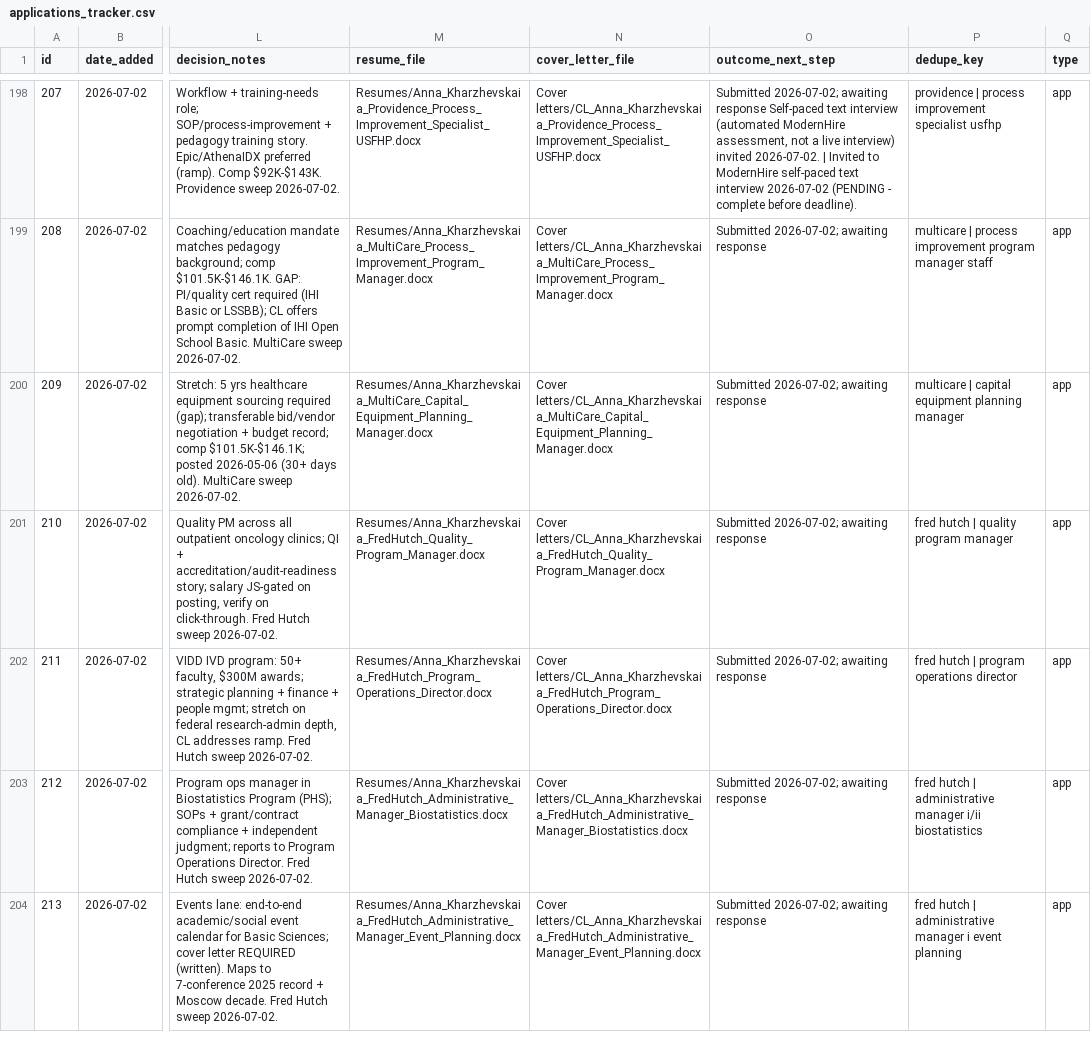
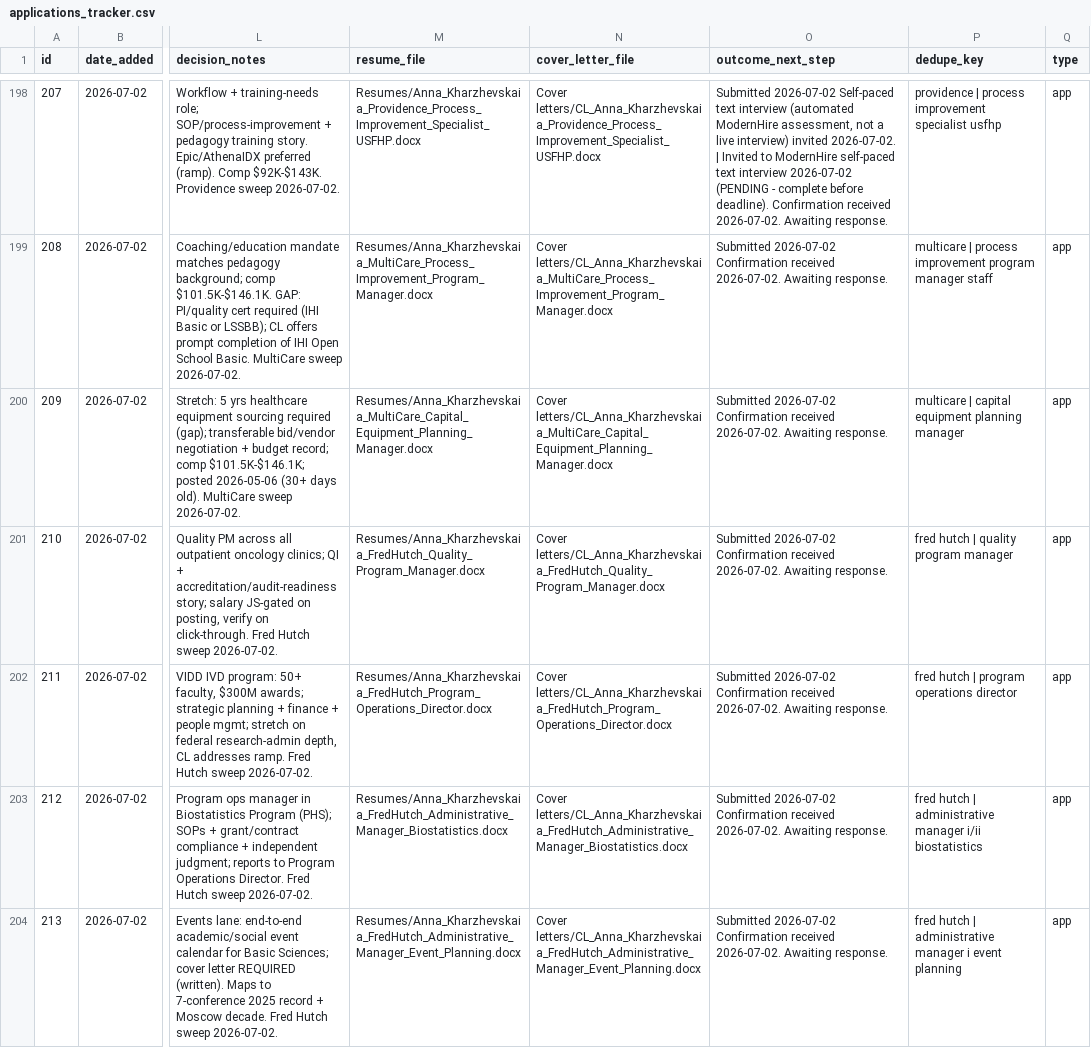
Before and after one commit to undrsky/t32tfoes3m, a CSV file: applications_tracker.csv, drawn as a sheet; only a part is shown, gaps mark what is left out; the diff covers the shown part only; the diff names each change by its address in the sheet, - before the commit and + after, or states it on an @@ line.

Commit message:
Audit 2026-07-06: mail sweep reconciliation (4 new rejections, 1 false rejection reverted, Arcadis split, confirmations recorded)

```diff
--- a/applications_tracker.csv
+++ b/applications_tracker.csv
-O198 (outcome_next_step): Submitted 2026-07-02; awaiting response Self-paced text interview (automated ModernHire assessment, not a live interview) invited 2026-07-02. | Invited to ModernHire self-paced text interview 2026-07-02 (PENDING - complete before deadline).
+O198 (outcome_next_step): Submitted 2026-07-02 Self-paced text interview (automated ModernHire assessment, not a live interview) invited 2026-07-02. | Invited to ModernHire self-paced text interview 2026-07-02 (PENDING - complete before deadline). Confirmation received 2026-07-02. Awaiting response.
-O199:O204 (outcome_next_step): Submitted 2026-07-02; awaiting response
+O199:O204 (outcome_next_step): Submitted 2026-07-02 Confirmation received 2026-07-02. Awaiting response.
```
Also changed, not shown: 1 added row and 85 edited cells elsewhere in this file, 2 other files.
